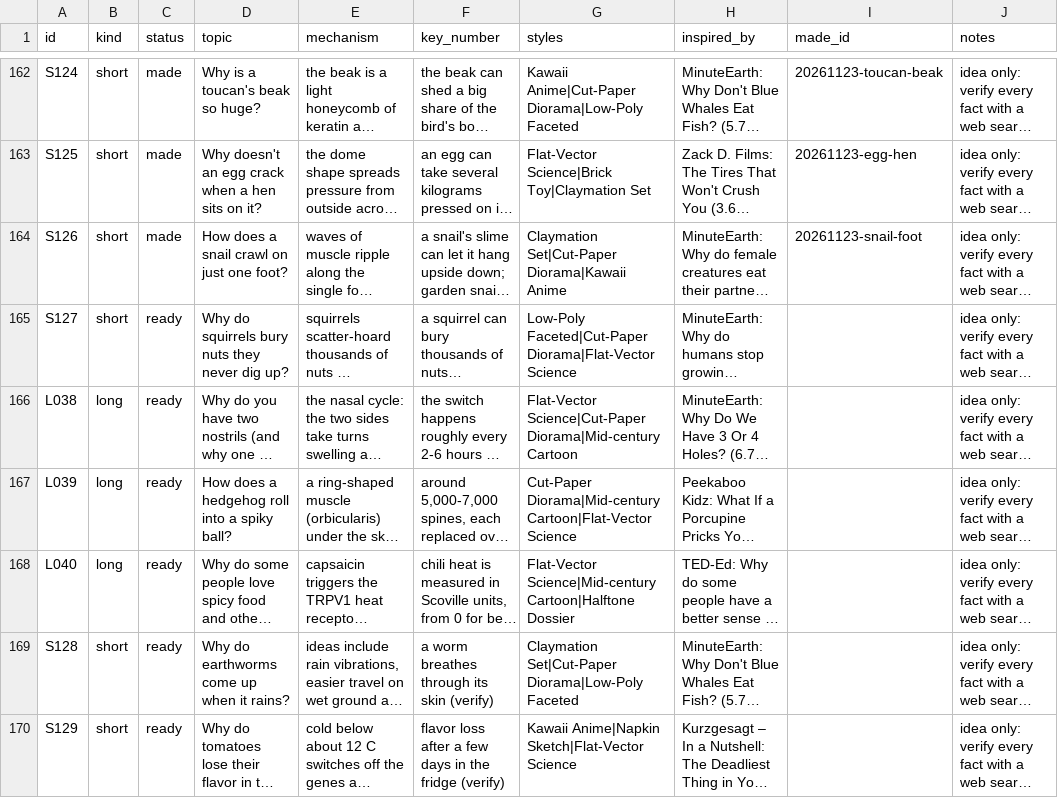
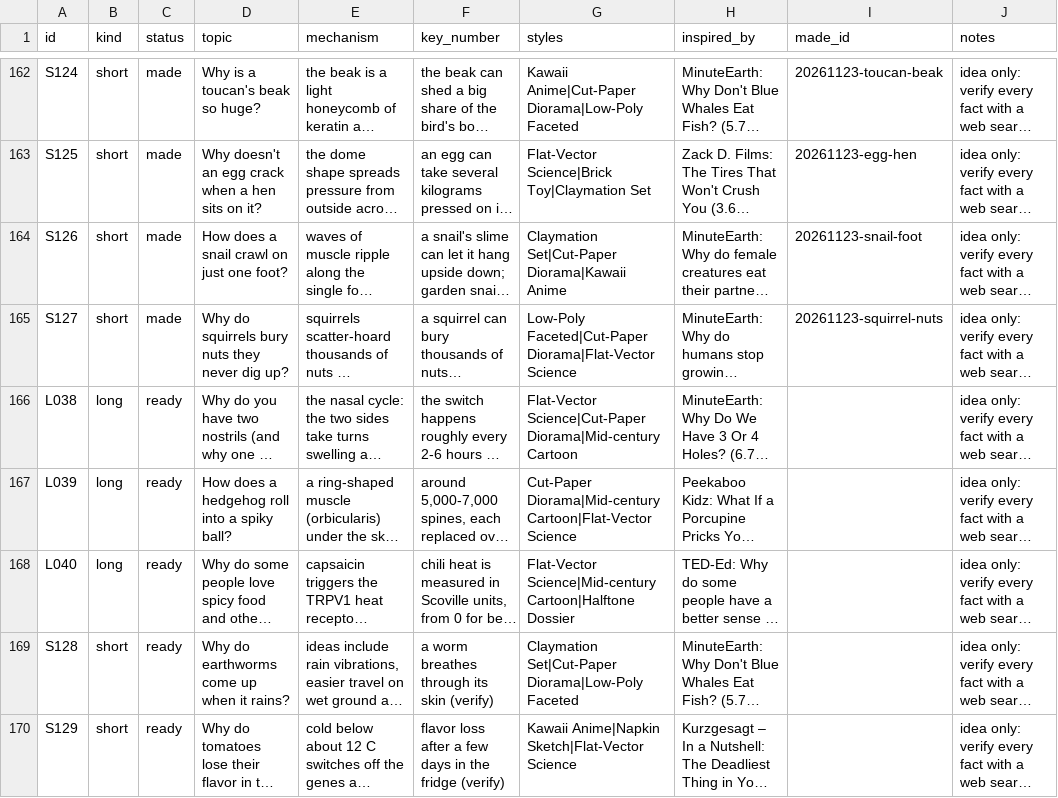
Before and after one commit to akachwaha27/shorts-autopilot, a CSV file: explainer/topics/queue.csv, drawn as a sheet; only a part is shown, gaps mark what is left out; long unchanged cells end in …; the diff names each change by its address in the sheet, - before the commit and + after, or states it on an @@ line.

```diff
--- a/explainer/topics/queue.csv
+++ b/explainer/topics/queue.csv
-C165 (status): ready
+C165 (status): made
-I165 (made_id): (empty)
+I165 (made_id): 20261123-squirrel-nuts
```
Also changed, not shown: 5 other files.
